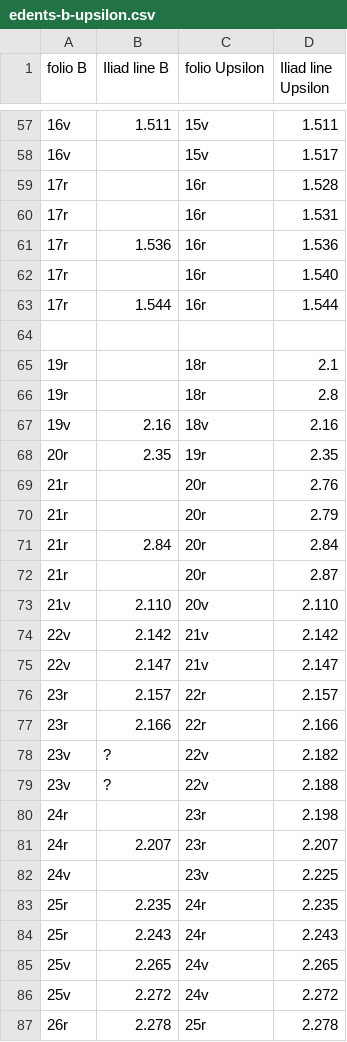
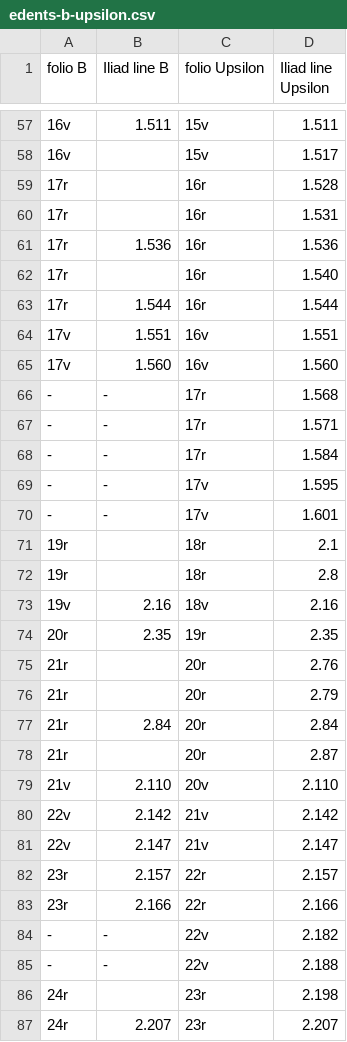
Before and after one commit to mwauke/closed-hc-il17, a CSV file: collections/edents-b-upsilon.csv, drawn as a sheet; only a part is shown, gaps mark what is left out; the shorter side is filled out with more unchanged rows.

Commit message:
Update edents-b-upsilon.csv

```diff
--- a/collections/edents-b-upsilon.csv
+++ b/collections/edents-b-upsilon.csv
@@ -63,3 +63,9 @@ folio B,Iliad line B,folio Upsilon,Iliad line Upsilon
 17r,1.544,16r,1.544
-
+17v,1.551,16v,1.551
+17v,1.560,16v,1.560
+-,-,17r,1.568
+-,-,17r,1.571
+-,-,17r,1.584
+-,-,17v,1.595
+-,-,17v,1.601
 19r,,18r,2.1
@@ -77,4 +83,4 @@ folio B,Iliad line B,folio Upsilon,Iliad line Upsilon
 23r,2.166,22r,2.166
-23v,?,22v,2.182
-23v,?,22v,2.188
+-,-,22v,2.182
+-,-,22v,2.188
 24r,,23r,2.198
```
